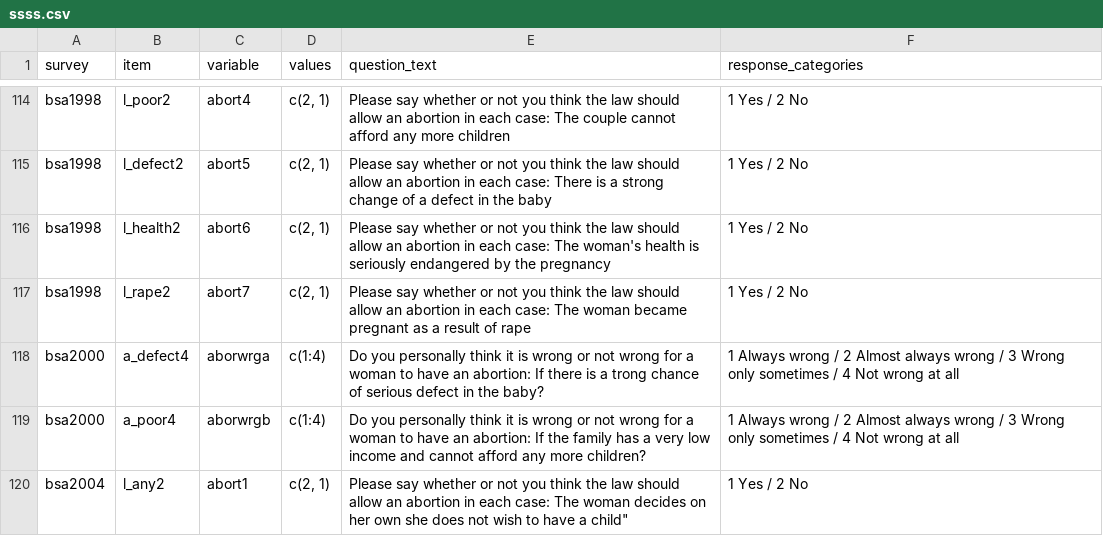
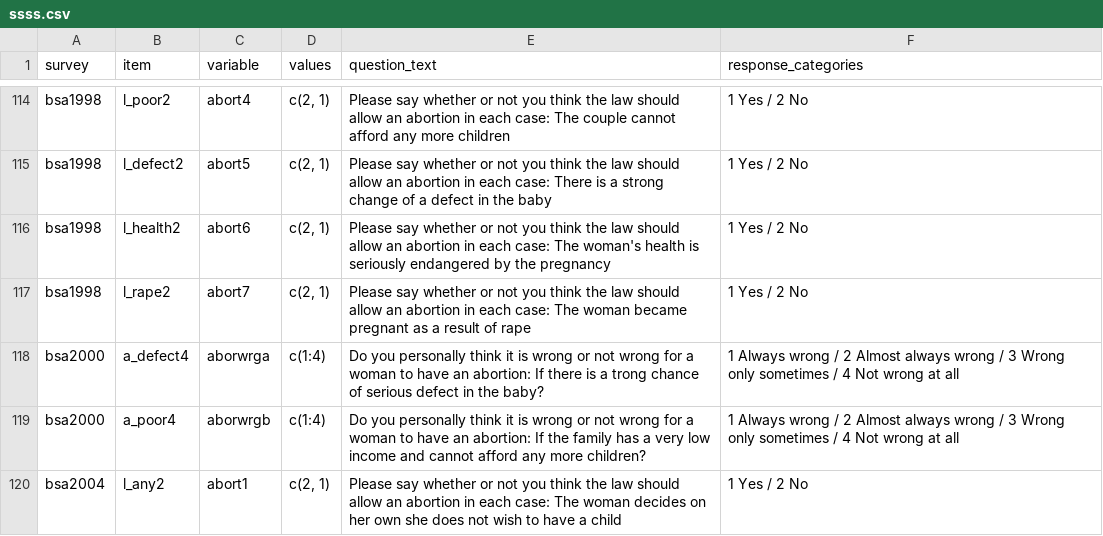
Before and after one commit to byngdeuk/Qualification-Paper, a CSV file: ssss.csv, drawn as a sheet; only a part is shown, gaps mark what is left out.

Commit message:
Update ssss.csv

```diff
--- a/ssss.csv
+++ b/ssss.csv
@@ -119,2 +119,2 @@ bsa2000,a_defect4,aborwrga,c(1:4),Do you personally think it is wrong or not wro
 bsa2000,a_poor4,aborwrgb,c(1:4),Do you personally think it is wrong or not wrong for a woman to have an abortion: If the family has a very low income and cannot afford any more children?, 1 Always wrong / 2 Almost always wrong / 3 Wrong only sometimes / 4 Not wrong at all
-bsa2004,l_any2,abort1,"c(2, 1)",Please say whether or not you think the law should allow an abortion in each case: The woman decides on her own she does not wish to have a child",1 Yes / 2 No
+bsa2004,l_any2,abort1,"c(2, 1)",Please say whether or not you think the law should allow an abortion in each case: The woman decides on her own she does not wish to have a child,1 Yes / 2 No
```
